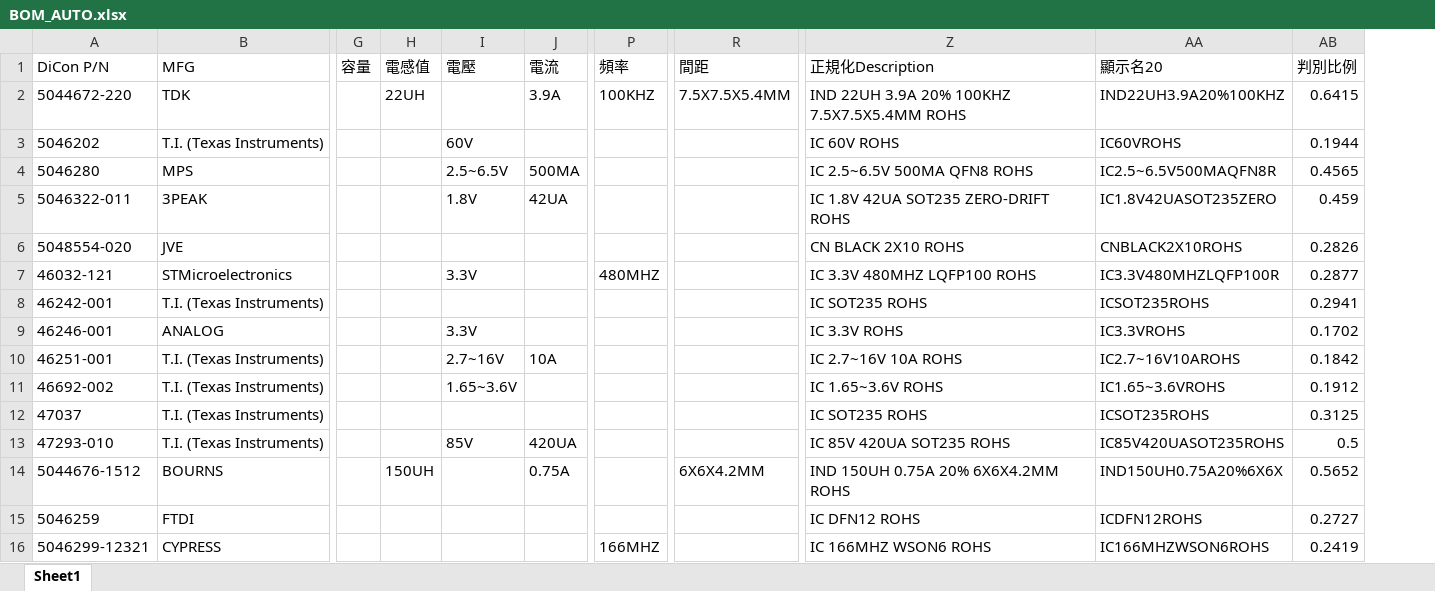
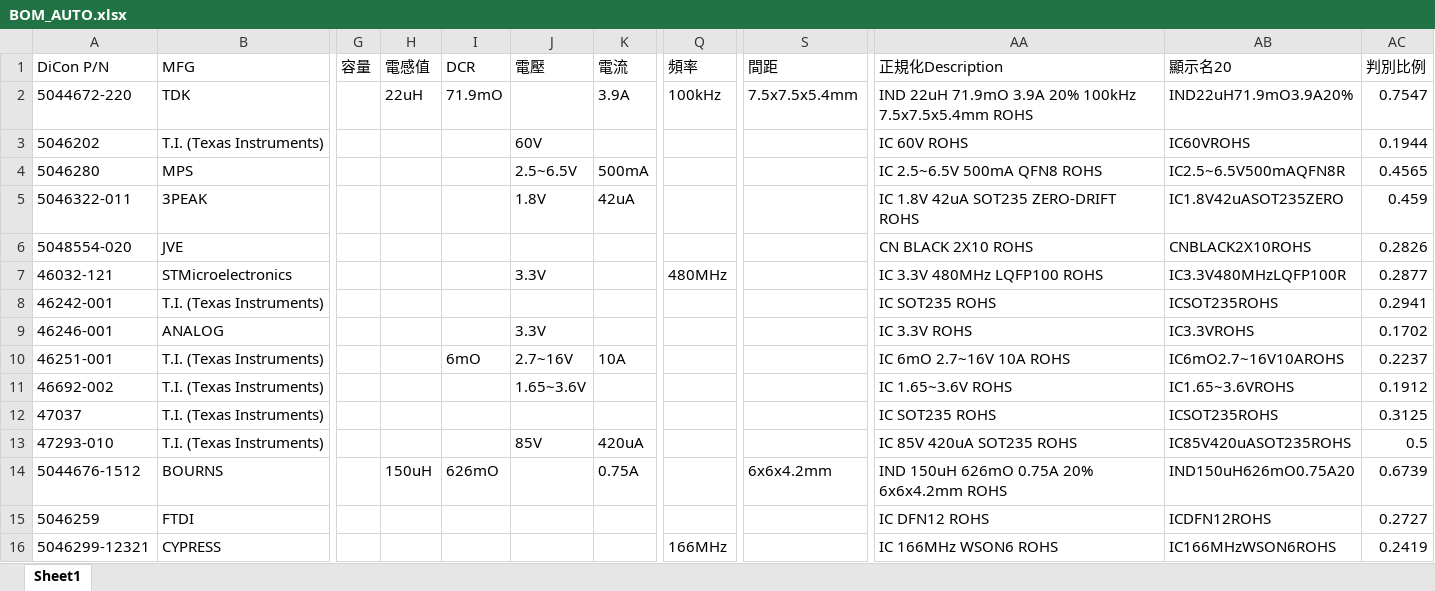
Before and after one commit to ChouKuanCheng/bom_system, an Excel workbook: outputs/BOM_AUTO.xlsx, sheet Sheet1, drawn as a sheet; only a part is shown, gaps mark what is left out; values as stored, in another font and other column widths than the file's, no borders; addresses are those after the commit; the diff covers the shown part only; the diff names each change by its address in the sheet, - before the commit and + after, or states it on an @@ line.

```diff
--- a/outputs/BOM_AUTO.xlsx (sheet Sheet1)
+++ b/outputs/BOM_AUTO.xlsx (sheet Sheet1)
+column I (DCR), rows 2-14: 71.9mO |  |  |  |  |  |  |  | 6mO |  |  |  | 626mO
-H2 (電感值): 22UH
+H2 (電感值): 22uH
-Q2 (頻率): 100KHZ
+Q2 (頻率): 100kHz
-S2 (間距): 7.5X7.5X5.4MM
+S2 (間距): 7.5x7.5x5.4mm
-AA2 (正規化Description): IND 22UH 3.9A 20% 100KHZ 7.5X7.5X5.4MM ROHS
+AA2 (正規化Description): IND 22uH 71.9mO 3.9A 20% 100kHz 7.5x7.5x5.4mm ROHS
-AB2 (顯示名20): IND22UH3.9A20%100KHZ
+AB2 (顯示名20): IND22uH71.9mO3.9A20%
-AC2 (判別比例): 0.6415
+AC2 (判別比例): 0.7547
-K4 (電流): 500MA
+K4 (電流): 500mA
-AA4 (正規化Description): IC 2.5~6.5V 500MA QFN8 ROHS
+AA4 (正規化Description): IC 2.5~6.5V 500mA QFN8 ROHS
-AB4 (顯示名20): IC2.5~6.5V500MAQFN8R
+AB4 (顯示名20): IC2.5~6.5V500mAQFN8R
-K5 (電流): 42UA
+K5 (電流): 42uA
-AA5 (正規化Description): IC 1.8V 42UA SOT235 ZERO-DRIFT ROHS
+AA5 (正規化Description): IC 1.8V 42uA SOT235 ZERO-DRIFT ROHS
-AB5 (顯示名20): IC1.8V42UASOT235ZERO
+AB5 (顯示名20): IC1.8V42uASOT235ZERO
-Q7 (頻率): 480MHZ
+Q7 (頻率): 480MHz
-AA7 (正規化Description): IC 3.3V 480MHZ LQFP100 ROHS
+AA7 (正規化Description): IC 3.3V 480MHz LQFP100 ROHS
-AB7 (顯示名20): IC3.3V480MHZLQFP100R
+AB7 (顯示名20): IC3.3V480MHzLQFP100R
-AA10 (正規化Description): IC 2.7~16V 10A ROHS
+AA10 (正規化Description): IC 6mO 2.7~16V 10A ROHS
-AB10 (顯示名20): IC2.7~16V10AROHS
+AB10 (顯示名20): IC6mO2.7~16V10AROHS
-AC10 (判別比例): 0.1842
+AC10 (判別比例): 0.2237
-K13 (電流): 420UA
+K13 (電流): 420uA
-AA13 (正規化Description): IC 85V 420UA SOT235 ROHS
+AA13 (正規化Description): IC 85V 420uA SOT235 ROHS
-AB13 (顯示名20): IC85V420UASOT235ROHS
+AB13 (顯示名20): IC85V420uASOT235ROHS
-H14 (電感值): 150UH
+H14 (電感值): 150uH
-S14 (間距): 6X6X4.2MM
+S14 (間距): 6x6x4.2mm
-AA14 (正規化Description): IND 150UH 0.75A 20% 6X6X4.2MM ROHS
+AA14 (正規化Description): IND 150uH 626mO 0.75A 20% 6x6x4.2mm ROHS
-AB14 (顯示名20): IND150UH0.75A20%6X6X
+AB14 (顯示名20): IND150uH626mO0.75A20
-AC14 (判別比例): 0.5652
+AC14 (判別比例): 0.6739
-Q16 (頻率): 166MHZ
+Q16 (頻率): 166MHz
-AA16 (正規化Description): IC 166MHZ WSON6 ROHS
+AA16 (正規化Description): IC 166MHz WSON6 ROHS
-AB16 (顯示名20): IC166MHZWSON6ROHS
+AB16 (顯示名20): IC166MHzWSON6ROHS
```
Also changed, not shown: 462 edited cells elsewhere in this sheet, outputs/BOM_REVIEW.xlsx, outputs/BOM_final.xlsx, 5 other files.
